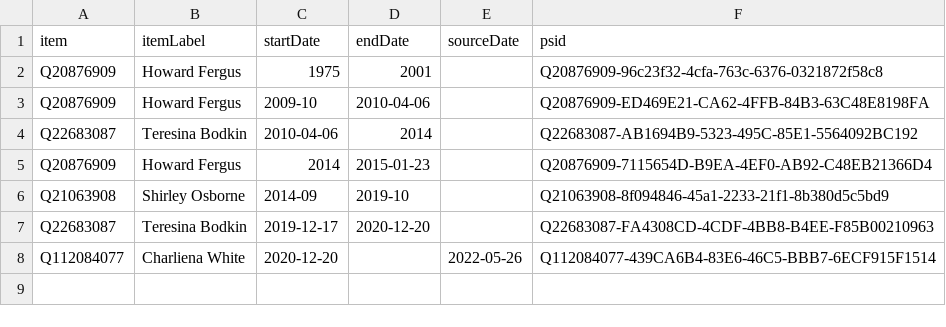
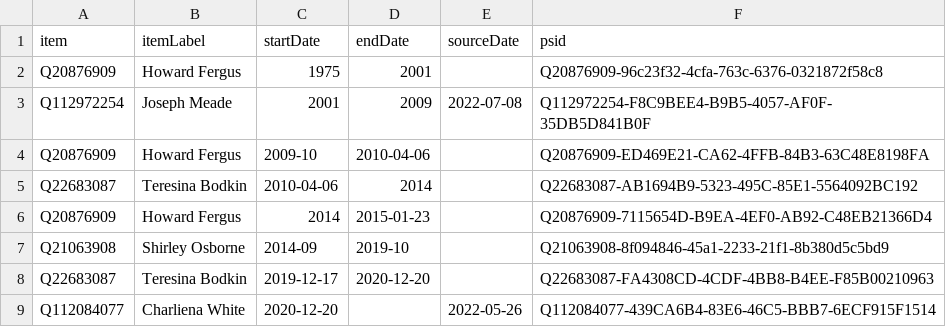
Before and after one commit to every-politician-scrapers/montserrat-ministers, a CSV file: sources/wpoffice/speaker/wikidata.csv, drawn as a sheet.

Commit message:
Compare external sources to Wikidata

```diff
--- a/sources/wpoffice/speaker/wikidata.csv
+++ b/sources/wpoffice/speaker/wikidata.csv
@@ -2,2 +2,3 @@ item,itemLabel,startDate,endDate,sourceDate,psid
 Q20876909,Howard Fergus,1975,2001,,Q20876909-96c23f32-4cfa-763c-6376-0321872f58c8
+Q112972254,Joseph Meade,2001,2009,2022-07-08,Q112972254-F8C9BEE4-B9B5-4057-AF0F-35DB5D841B0F
 Q20876909,Howard Fergus,2009-10,2010-04-06,,Q20876909-ED469E21-CA62-4FFB-84B3-63C48E8198FA
```
Also changed, not shown: 1 other file.
